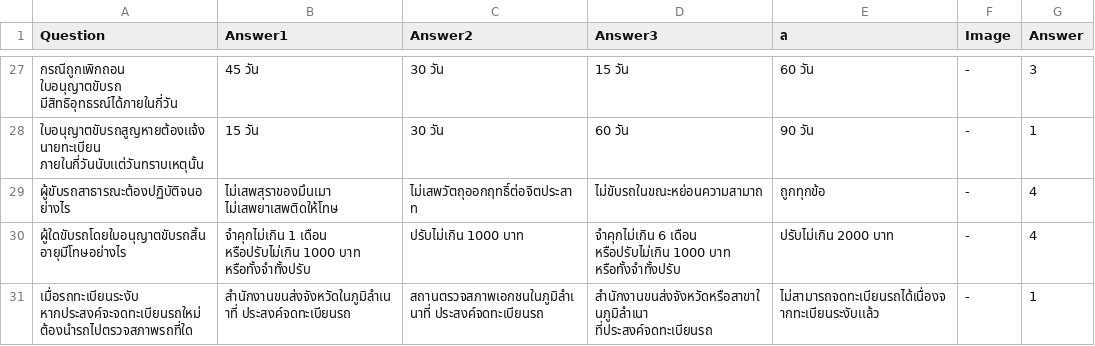
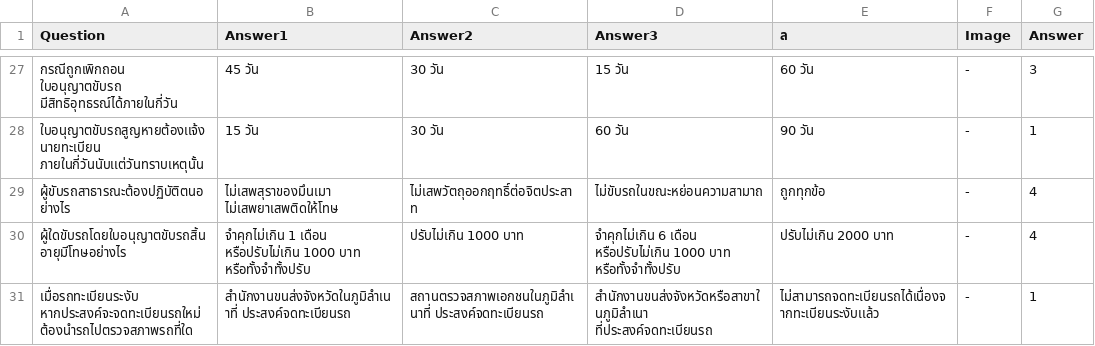
Before and after one commit to kittipannn/FoodDeliveryProject, a CSV file: Assets/Resources/Data/CSV/Data1.csv, drawn as a sheet; only a part is shown, gaps mark what is left out.

```diff
--- a/Assets/Resources/Data/CSV/Data1.csv
+++ b/Assets/Resources/Data/CSV/Data1.csv
@@ -28,3 +28,3 @@
 ใบอนุญาตขับรถสูญหายต้องเเจ้งนายทะเบียน ภายในกี่วันนับเเต่วันทราบเหตุนั้น,15 วัน,30 วัน,60 วัน,90 วัน,-,1
-ผู้ขับรถสาธารณะต้องปฏิบัติจนอย่างไร,ไม่เสพสุราของมึนเมา ไม่เสพยาเสพติดให้โทษ,ไม่เสพวัตถุออกฤทธิ์ต่อจิตประสาท,ไม่ขับรถในขณะหย่อนความสามาถ,ถูกทุกข้อ,-,4
+ผู้ขับรถสาธารณะต้องปฏิบัติตนอย่างไร,ไม่เสพสุราของมึนเมา ไม่เสพยาเสพติดให้โทษ,ไม่เสพวัตถุออกฤทธิ์ต่อจิตประสาท,ไม่ขับรถในขณะหย่อนความสามาถ,ถูกทุกข้อ,-,4
 ผู้ใดขับรถโดยใบอนุญาตขับรถสิ้นอายุมีโทษอย่างไร,จำคุกไม่เกิน 1 เดือน หรือปรับไม่เกิน 1000 บาท หรือทั้งจำทั้งปรับ,ปรับไม่เกิน 1000 บาท,จำคุกไม่เกิน 6 เดือน หรือปรับไม่เกิน 1000 บาท หรือทั้งจำทั้งปรับ ,ปรับไม่เกิน 2000 บาท,-,4
```
Also changed, not shown: 10 other files.
